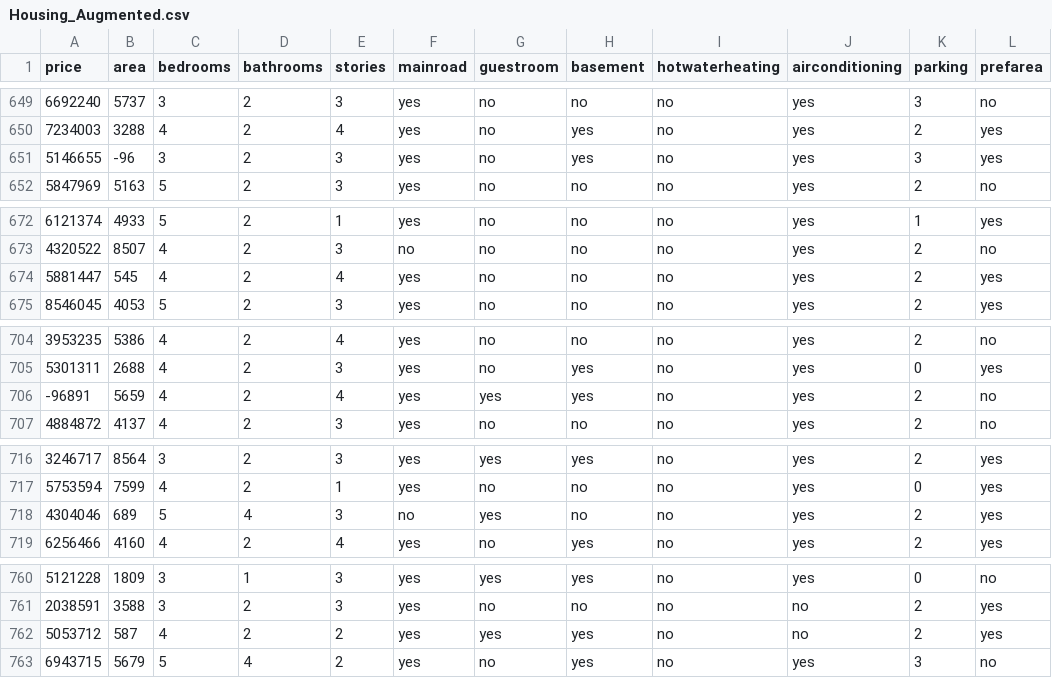
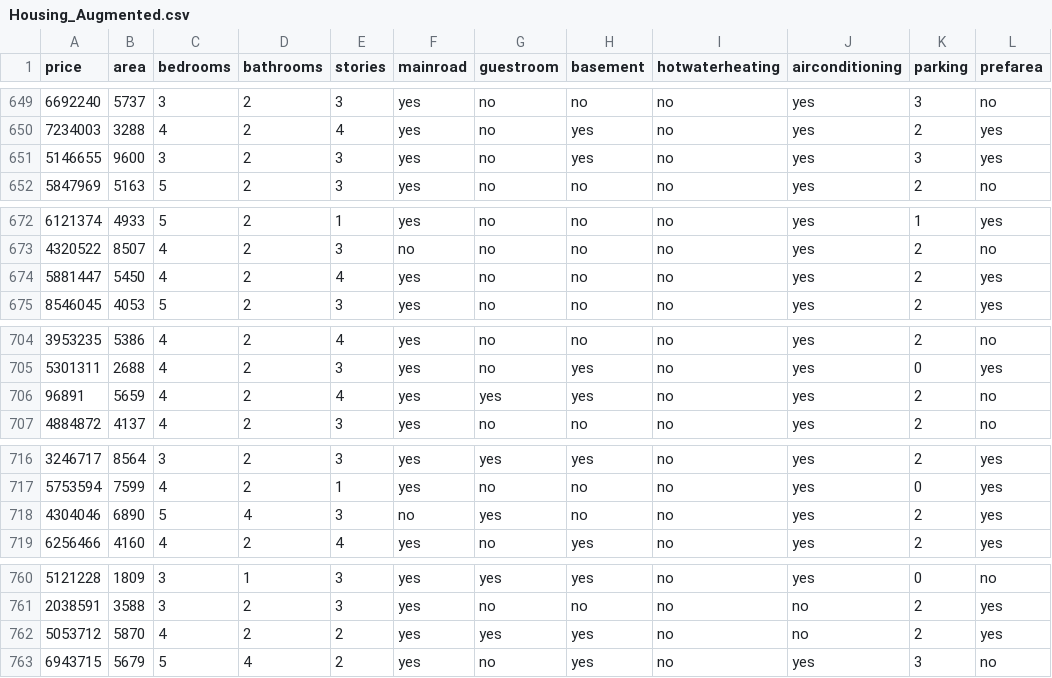
Before and after one commit to Lothy-game-dev/HousePricingsLearning, a CSV file: Housing_Augmented.csv, drawn as a sheet; only a part is shown, gaps mark what is left out; the diff covers the shown part only; the diff names each change by its address in the sheet, - before the commit and + after, or states it on an @@ line.

```diff
--- a/Housing_Augmented.csv
+++ b/Housing_Augmented.csv
-B651 (area): -96
+B651 (area): 9600
-B674 (area): 545
+B674 (area): 5450
-A706 (price): -96891
+A706 (price): 96891
-B718 (area): 689
+B718 (area): 6890
-B762 (area): 587
+B762 (area): 5870
```
Also changed, not shown: 8 edited cells elsewhere in this file, 11 other files.
